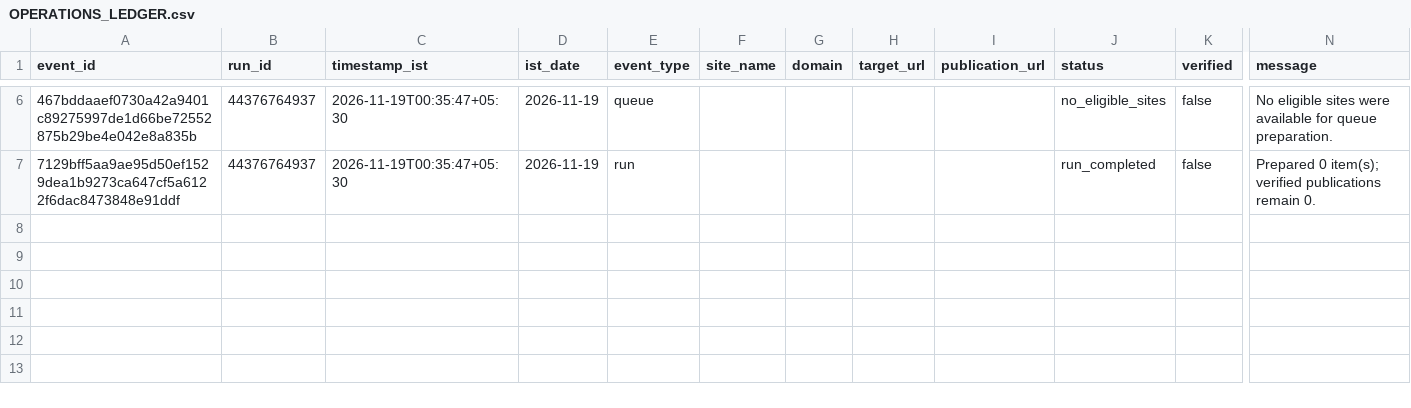
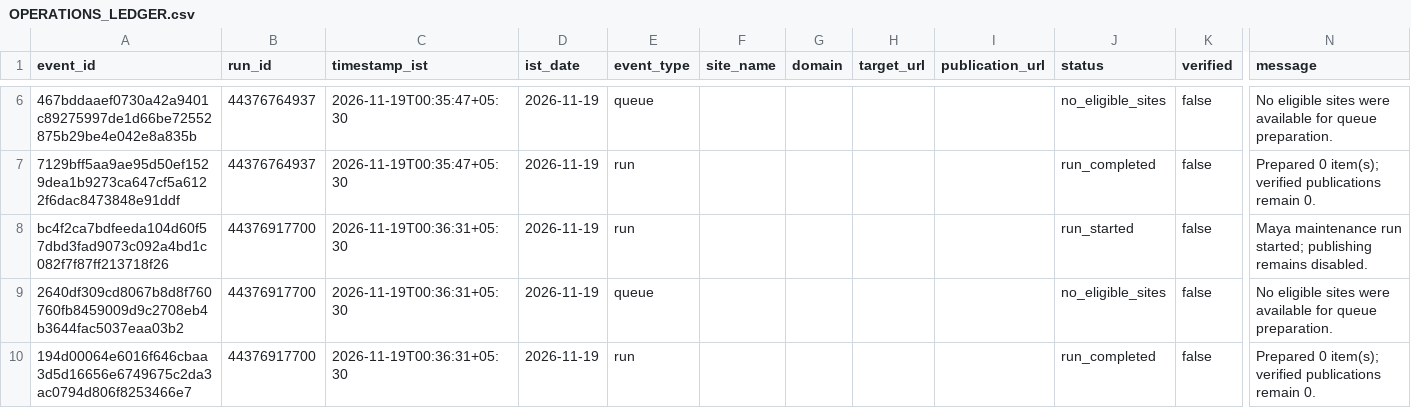
Before and after one commit to shkrelitechnologies-cloud/maya, a CSV file: operations/OPERATIONS_LEDGER.csv, drawn as a sheet; only a part is shown, gaps mark what is left out; rows hold the shown columns only; the diff names each change by its address in the sheet, - before the commit and + after, or states it on an @@ line.

Commit message:
Update Maya IST operations ledger

```diff
--- a/operations/OPERATIONS_LEDGER.csv
+++ b/operations/OPERATIONS_LEDGER.csv
+row 8: bc4f2ca7bdfeeda104d60f57dbd3fad9073c092a4bd1c082f7f87ff213718f26 | 44376917700 | 2026-11-19T00:36:31+05:30 | 2026-11-19 | run |  |  |  |  | run_started | false | Maya maintenance run started; publishing remains disabled.
+row 9: 2640df309cd8067b8d8f760760fb8459009d9c2708eb4b3644fac5037eaa03b2 | 44376917700 | 2026-11-19T00:36:31+05:30 | 2026-11-19 | queue |  |  |  |  | no_eligible_sites | false | No eligible sites were available for queue preparation.
+row 10: 194d00064e6016f646cbaa3d5d16656e6749675c2da3ac0794d806f8253466e7 | 44376917700 | 2026-11-19T00:36:31+05:30 | 2026-11-19 | run |  |  |  |  | run_completed | false | Prepared 0 item(s); verified publications remain 0.
```
